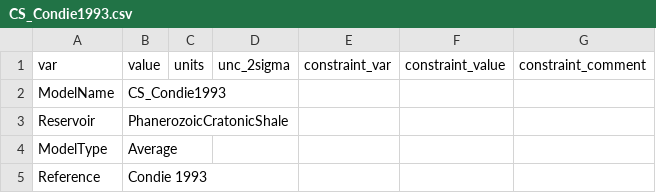
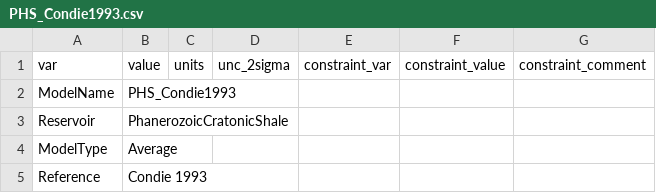
Before and after one commit to morganjwilliams/pyrolite, a CSV file: pyrolite/data/geochem/refcomp/PHS_Condie1993.csv (was pyrolite/data/geochem/refcomp/CS_Condie1993.csv), drawn as a sheet; only a part is shown.

```diff
--- a/pyrolite/data/geochem/refcomp/CS_Condie1993.csv
+++ b/pyrolite/data/geochem/refcomp/PHS_Condie1993.csv
@@ -1,3 +1,3 @@
 var,value,units,unc_2sigma,constraint_var,constraint_value,constraint_comment
-ModelName,CS_Condie1993,,,,,
+ModelName,PHS_Condie1993,,,,,
 Reservoir,PhanerozoicCratonicShale,,,,,
```
Also changed, not shown: pyrolite/data/geochem/refcomp/NASC_Gromet1984.csv, pyrolite/data/geochem/refcomp/PAAS_TaylorMcLennan1985.csv.
